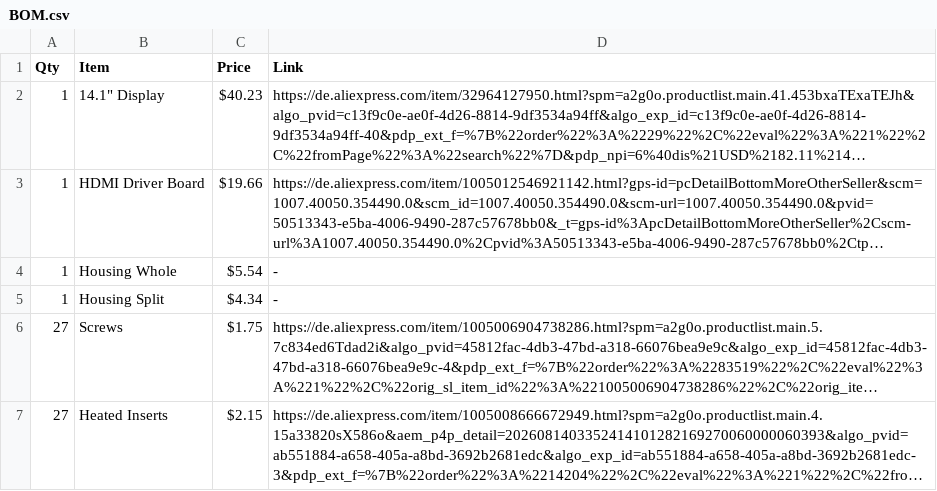
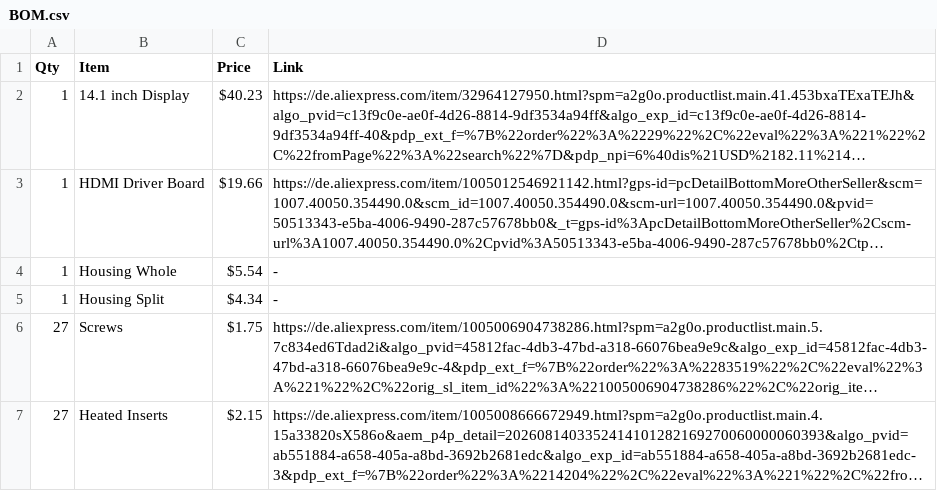
Before and after one commit to PhilippfromHackclub/Portable-Monitor, a CSV file: BOM.csv, drawn as a sheet; long unchanged cells end in …; the diff names each change by its address in the sheet, - before the commit and + after, or states it on an @@ line.

Commit message:
Update BOM.csv

```diff
--- a/BOM.csv
+++ b/BOM.csv
-B2 (Item): 14.1" Display
+B2 (Item): 14.1 inch Display
```
